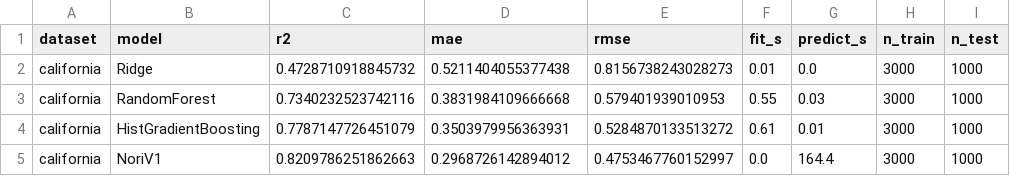
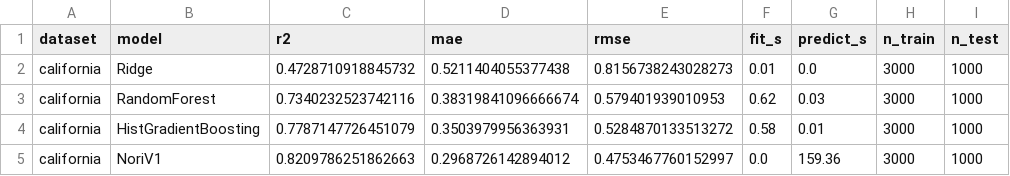
Before and after one commit to RichaShiny/nori-benchmark, a CSV file: results/results_california.csv, drawn as a sheet.

Commit message:
Backfill result CSVs for all eight tests

```diff
--- a/results/results_california.csv
+++ b/results/results_california.csv
@@ -2,4 +2,4 @@ dataset,model,r2,mae,rmse,fit_s,predict_s,n_train,n_test
 california,Ridge,0.4728710918845732,0.5211404055377438,0.8156738243028273,0.01,0.0,3000,1000
-california,RandomForest,0.7340232523742116,0.3831984109666668,0.579401939010953,0.55,0.03,3000,1000
-california,HistGradientBoosting,0.7787147726451079,0.3503979956363931,0.5284870133513272,0.61,0.01,3000,1000
-california,NoriV1,0.8209786251862663,0.2968726142894012,0.4753467760152997,0.0,164.4,3000,1000
+california,RandomForest,0.7340232523742116,0.38319841096666674,0.579401939010953,0.62,0.03,3000,1000
+california,HistGradientBoosting,0.7787147726451079,0.3503979956363931,0.5284870133513272,0.58,0.01,3000,1000
+california,NoriV1,0.8209786251862663,0.2968726142894012,0.4753467760152997,0.0,159.36,3000,1000
```
Also changed, not shown: results/results_abalone.csv, results/results_airfoil.csv, 5 other files.
